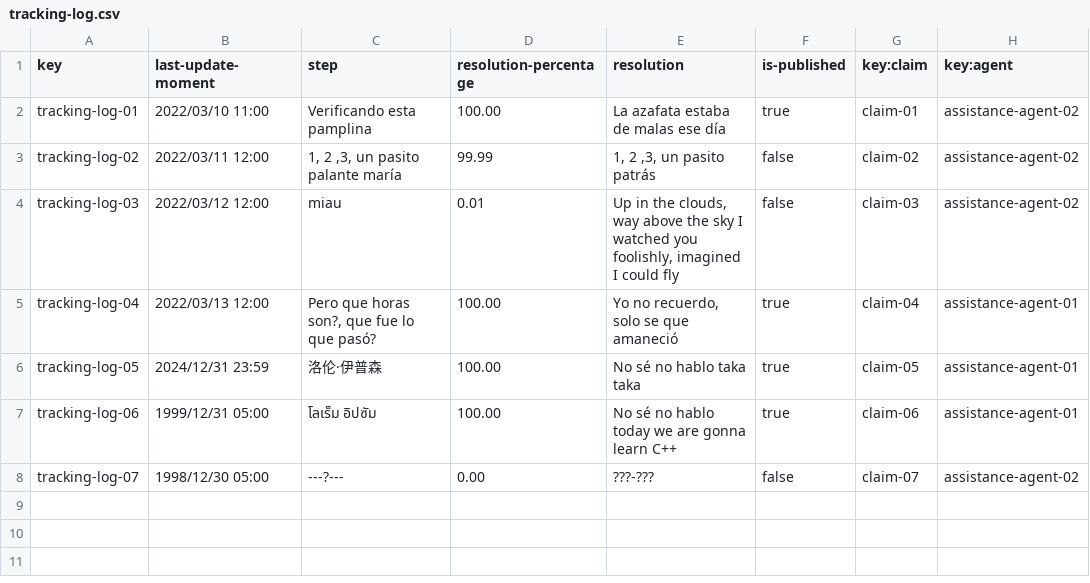
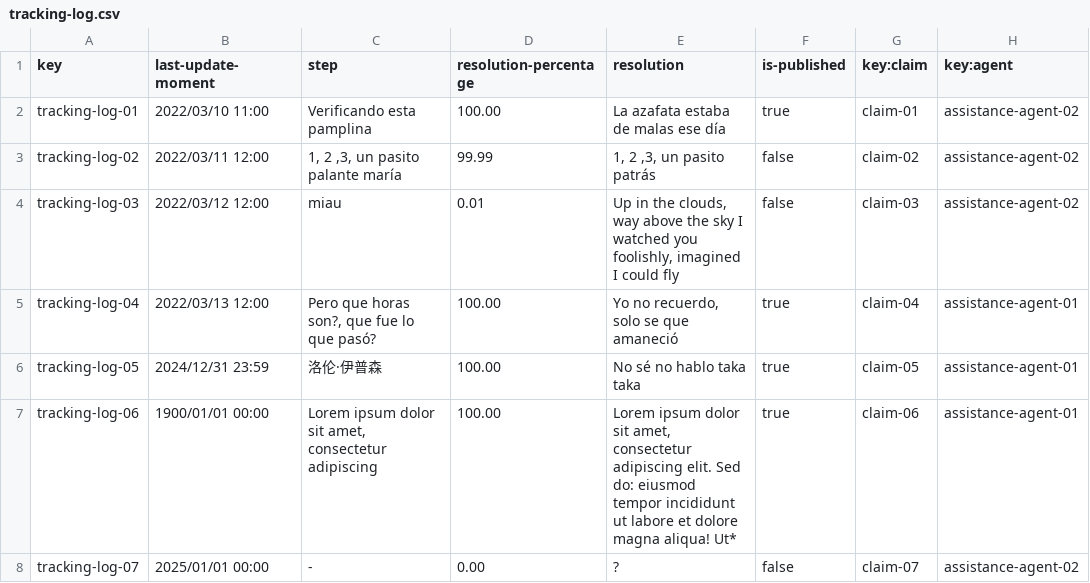
Before and after one commit to FranciscoFernandezN/Acme-ANS, a CSV file: src/main/resources/WEB-INF/data/sample/tracking-log.csv, drawn as a sheet.

```diff
--- a/src/main/resources/WEB-INF/data/sample/tracking-log.csv
+++ b/src/main/resources/WEB-INF/data/sample/tracking-log.csv
@@ -6,3 +6,3 @@ tracking-log-04,2022/03/13 12:00,"Pero que horas son?, que fue lo que pasó?",10
 tracking-log-05,2024/12/31 23:59,洛伦·伊普森,100.00,No sé no hablo taka taka,true,claim-05,assistance-agent-01
-tracking-log-06,1999/12/31 05:00,โลเร็ม อิปซัม,100.00,No sé no hablo today we are gonna learn C++,true,claim-06,assistance-agent-01
-tracking-log-07,1998/12/30 05:00,---?---,0.00,???-???,false,claim-07,assistance-agent-02
+tracking-log-06,1900/01/01 00:00,"Lorem ipsum dolor sit amet, consectetur adipiscing",100.00,"Lorem ipsum dolor sit amet, consectetur adipiscing elit. Sed do: eiusmod tempor incididunt ut labore et dolore magna aliqua! Ut*",true,claim-06,assistance-agent-01
+tracking-log-07,2025/01/01 00:00,-,0.00,?,false,claim-07,assistance-agent-02
```
Also changed, not shown: src/main/resources/WEB-INF/data/sample/airport.csv, src/main/resources/WEB-INF/data/sample/claim.csv.
